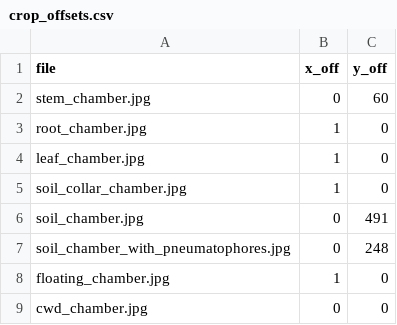
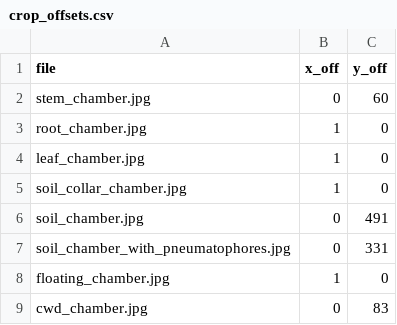
Before and after one commit to jgewirtzman/blueflux-ground, a CSV file: output/figures/photos/crop_offsets.csv, drawn as a sheet.

```diff
--- a/output/figures/photos/crop_offsets.csv
+++ b/output/figures/photos/crop_offsets.csv
@@ -6,4 +6,4 @@
 "soil_chamber.jpg",0,491
-"soil_chamber_with_pneumatophores.jpg",0,248
+"soil_chamber_with_pneumatophores.jpg",0,331
 "floating_chamber.jpg",1,0
-"cwd_chamber.jpg",0,0
+"cwd_chamber.jpg",0,83
```
Also changed, not shown: 4 other files.
